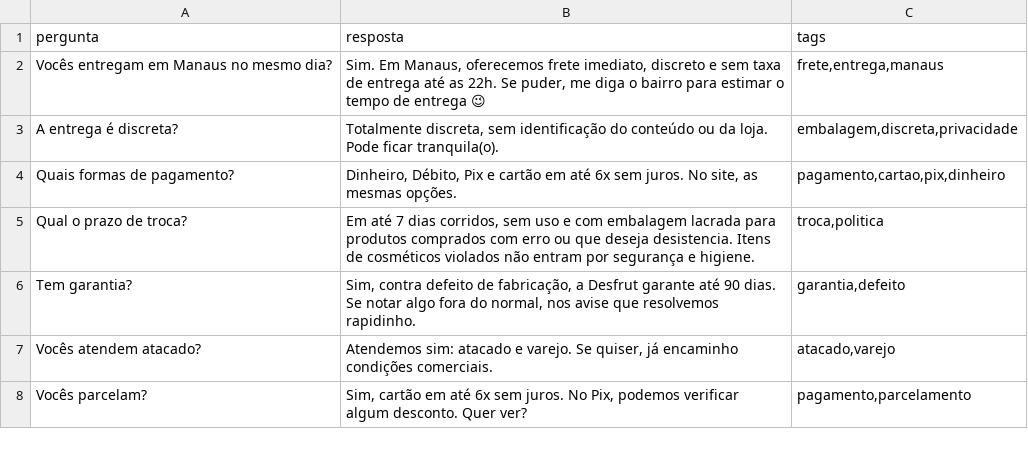
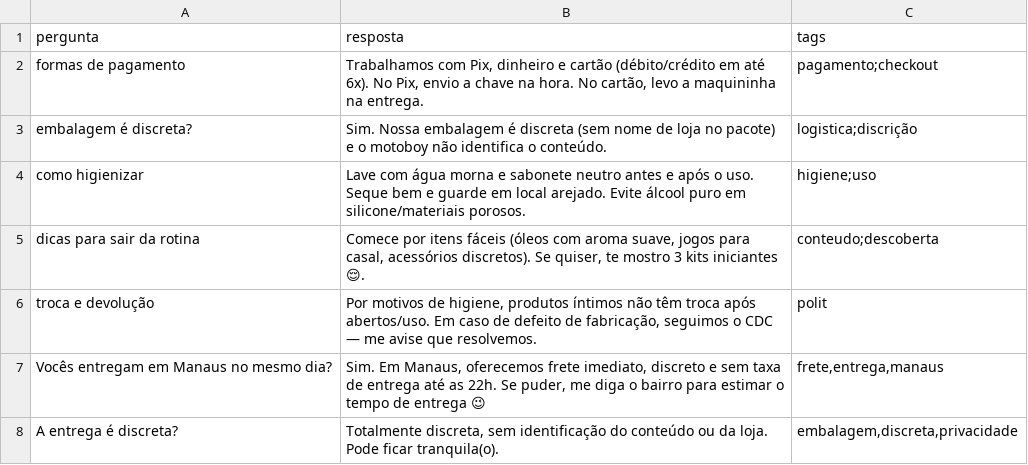
Before and after one commit to Desfrut/desfrut-ia, a CSV file: desfrut-render-starter/base_qna.csv, drawn as a sheet; only a part is shown; the shorter side is filled out with more unchanged rows; the diff names each change by its address in the sheet, - before the commit and + after, or states it on an @@ line.

Commit message:
Update base_qna.csv

```diff
--- a/desfrut-render-starter/base_qna.csv
+++ b/desfrut-render-starter/base_qna.csv
+row 2: formas de pagamento | Trabalhamos com Pix, dinheiro e cartão (débito/crédito em até 6x). No Pix, envio a chave na hora. No cartão, levo a maquininha na entrega. | pagamento;checkout
+row 3: embalagem é discreta? | Sim. Nossa embalagem é discreta (sem nome de loja no pacote) e o motoboy não identifica o conteúdo. | logistica;discrição
+row 4: como higienizar | Lave com água morna e sabonete neutro antes e após o uso. Seque bem e guarde em local arejado. Evite álcool puro em silicone/materiais porosos. | higiene;uso
+row 5: dicas para sair da rotina | Comece por itens fáceis (óleos com aroma suave, jogos para casal, acessórios discretos). Se quiser, te mostro 3 kits iniciantes 😌. | conteudo;descoberta
+row 6: troca e devolução | Por motivos de higiene, produtos íntimos não têm troca após abertos/uso. Em caso de defeito de fabricação, seguimos o CDC — me avise que resolvemos. | polit
```
